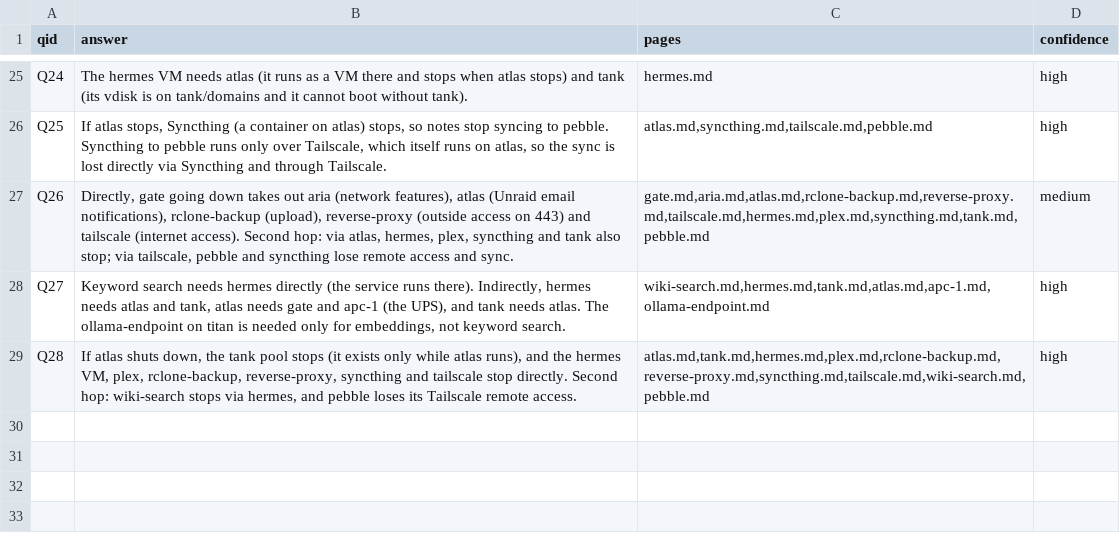
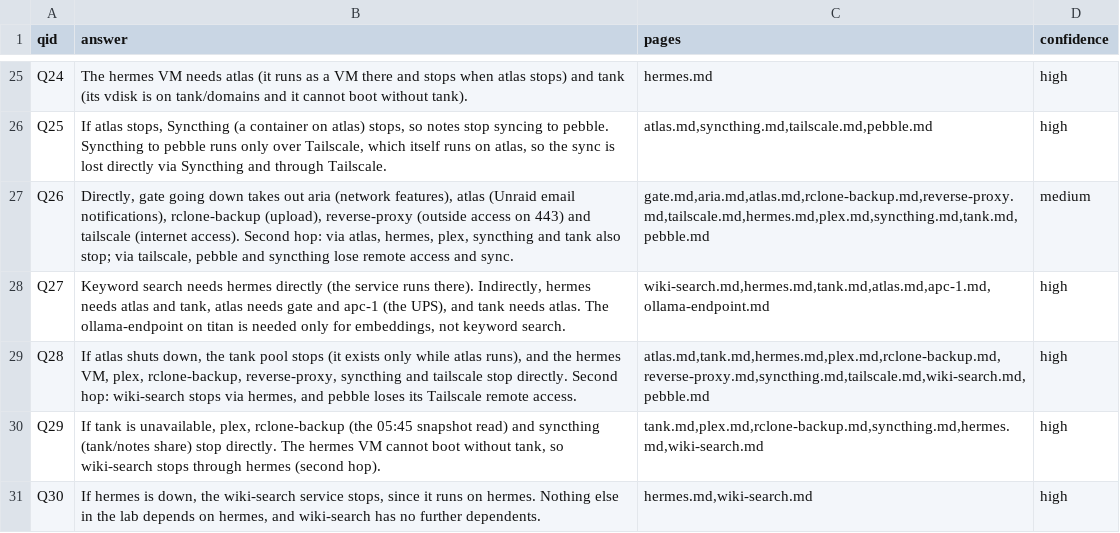
Before and after one commit to kamikaze4441/megamind-fleet, a TSV file: run1/03-benchmark/results/V5-haiku/answers.tsv, drawn as a sheet; only a part is shown, gaps mark what is left out; the diff names each change by its address in the sheet, - before the commit and + after, or states it on an @@ line.

```diff
--- a/run1/03-benchmark/results/V5-haiku/answers.tsv
+++ b/run1/03-benchmark/results/V5-haiku/answers.tsv
+row 30: Q29 | If tank is unavailable, plex, rclone-backup (the 05:45 snapshot read) and syncthing (tank/notes share) stop directly. The hermes VM cannot boot without tank, so wiki-search stops through hermes (second hop). | tank.md,plex.md,rclone-backup.md,syncthing.md,hermes.md,wiki-search.md | high
+row 31: Q30 | If hermes is down, the wiki-search service stops, since it runs on hermes. Nothing else in the lab depends on hermes, and wiki-search has no further dependents. | hermes.md,wiki-search.md | high
```
Also changed, not shown: run1/03-benchmark/results/V0-haiku/metrics.tsv, run1/03-benchmark/results/V1-haiku/metrics.tsv, 28 other files.
